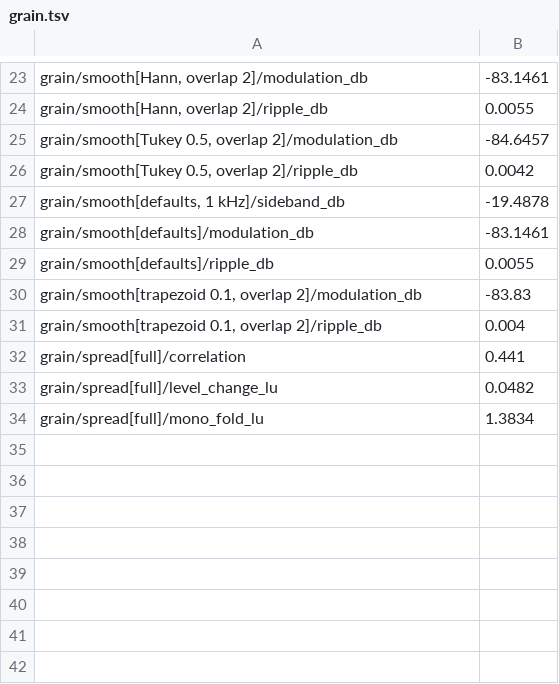
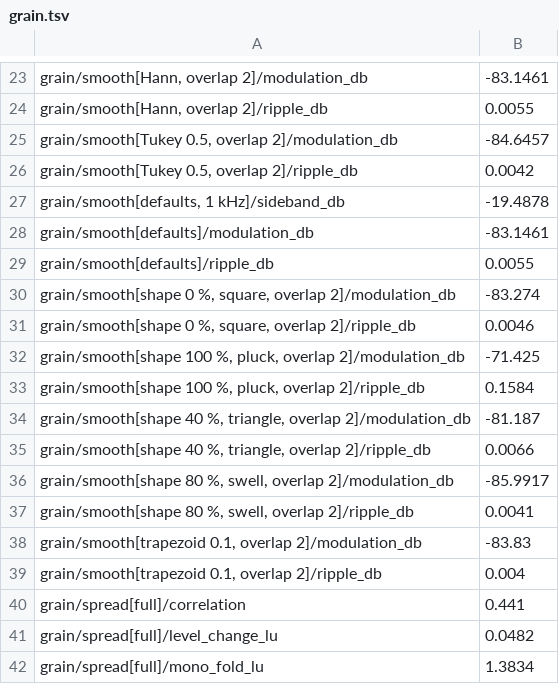
Before and after one commit to jferments/mpfree, a TSV file: rust/mpfree-fxlab/quality/grain.tsv, drawn as a sheet; only a part is shown, gaps mark what is left out; the diff names each change by its address in the sheet, - before the commit and + after, or states it on an @@ line.

Commit message:
Grain engine: one Shape knob from square to pluck (R7 step B2)
The grain window is one control, 0 to 100 %: square, triangle at 40,
Hann at 60 (the default, exactly Window::Hann), swell at 80 and pluck
at 100, each joined smoothly to the next. The Grain list's Window row
becomes Shape; older projects keep their windows and show them by
name until the knob is turned. The mpfree.grains node gains Shape
(id 12). The lab measures the four new named shapes at overlap 2; all
meet G3.

```diff
--- a/rust/mpfree-fxlab/quality/grain.tsv
+++ b/rust/mpfree-fxlab/quality/grain.tsv
+row 30: grain/smooth[shape 0 %, square, overlap 2]/modulation_db | -83.274
+row 31: grain/smooth[shape 0 %, square, overlap 2]/ripple_db | 0.0046
+row 32: grain/smooth[shape 100 %, pluck, overlap 2]/modulation_db | -71.425
+row 33: grain/smooth[shape 100 %, pluck, overlap 2]/ripple_db | 0.1584
+row 34: grain/smooth[shape 40 %, triangle, overlap 2]/modulation_db | -81.187
+row 35: grain/smooth[shape 40 %, triangle, overlap 2]/ripple_db | 0.0066
+row 36: grain/smooth[shape 80 %, swell, overlap 2]/modulation_db | -85.9917
+row 37: grain/smooth[shape 80 %, swell, overlap 2]/ripple_db | 0.0041
```
Also changed, not shown: 11 other files.
